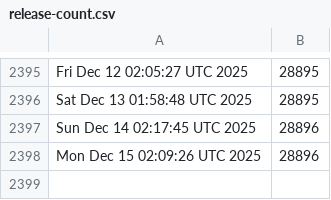
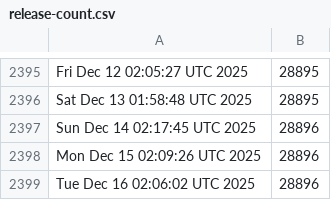
Before and after one commit to kgilmer/ghactions, a CSV file: release-count.csv, drawn as a sheet; only a part is shown, gaps mark what is left out.

```diff
--- a/release-count.csv
+++ b/release-count.csv
@@ -2398 +2398,2 @@ Sun Dec 14 02:17:45 UTC 2025,28896
 Mon Dec 15 02:09:26 UTC 2025,28896
+Tue Dec 16 02:06:02 UTC 2025,28896
```
Also changed, not shown: iso-release-count.csv.
